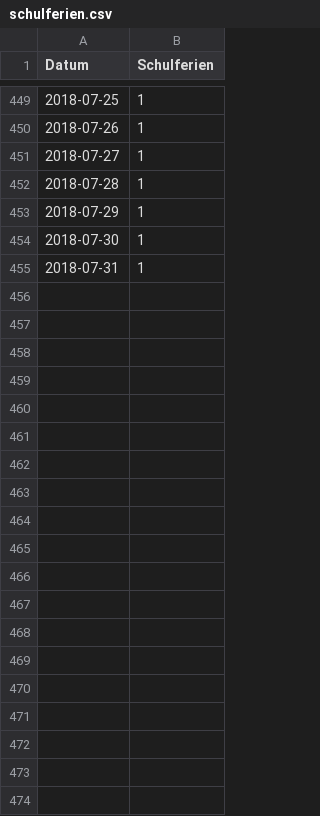
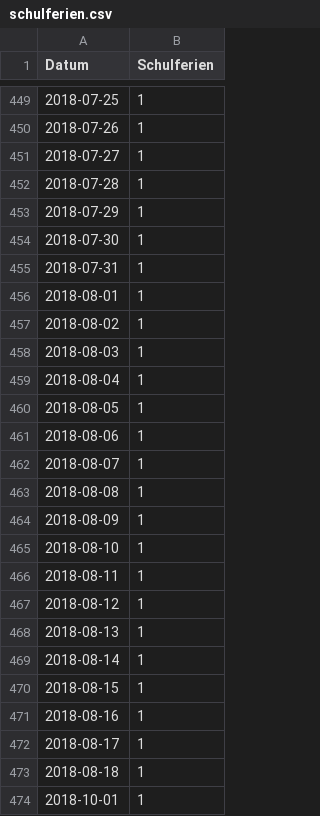
Before and after one commit to annapuu/gruppe3, a CSV file: 0_DataPreparation/schulferien.csv, drawn as a sheet; only a part is shown, gaps mark what is left out; the diff covers the shown part only; the diff names each change by its address in the sheet, - before the commit and + after, or states it on an @@ line.

Commit message:
add data to Schulferien.csv, filled NA-values in data.R and saved as new data.csv

```diff
--- a/0_DataPreparation/schulferien.csv
+++ b/0_DataPreparation/schulferien.csv
+row 456: 2018-08-01 | 1
+row 457: 2018-08-02 | 1
+row 458: 2018-08-03 | 1
+row 459: 2018-08-04 | 1
+row 460: 2018-08-05 | 1
+row 461: 2018-08-06 | 1
+row 462: 2018-08-07 | 1
+row 463: 2018-08-08 | 1
+row 464: 2018-08-09 | 1
+row 465: 2018-08-10 | 1
+row 466: 2018-08-11 | 1
+row 467: 2018-08-12 | 1
+row 468: 2018-08-13 | 1
+row 469: 2018-08-14 | 1
+row 470: 2018-08-15 | 1
+row 471: 2018-08-16 | 1
+row 472: 2018-08-17 | 1
+row 473: 2018-08-18 | 1
+row 474: 2018-10-01 | 1
```
Also changed, not shown: 81 added rows elsewhere in this file, 2 other files.
